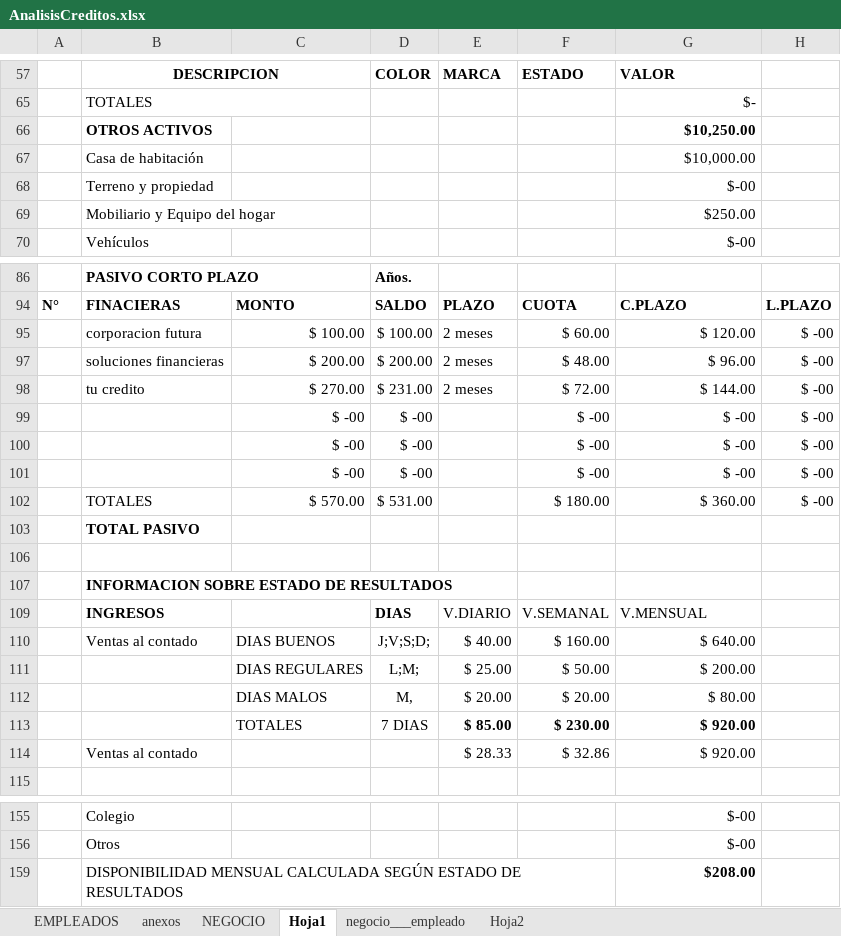
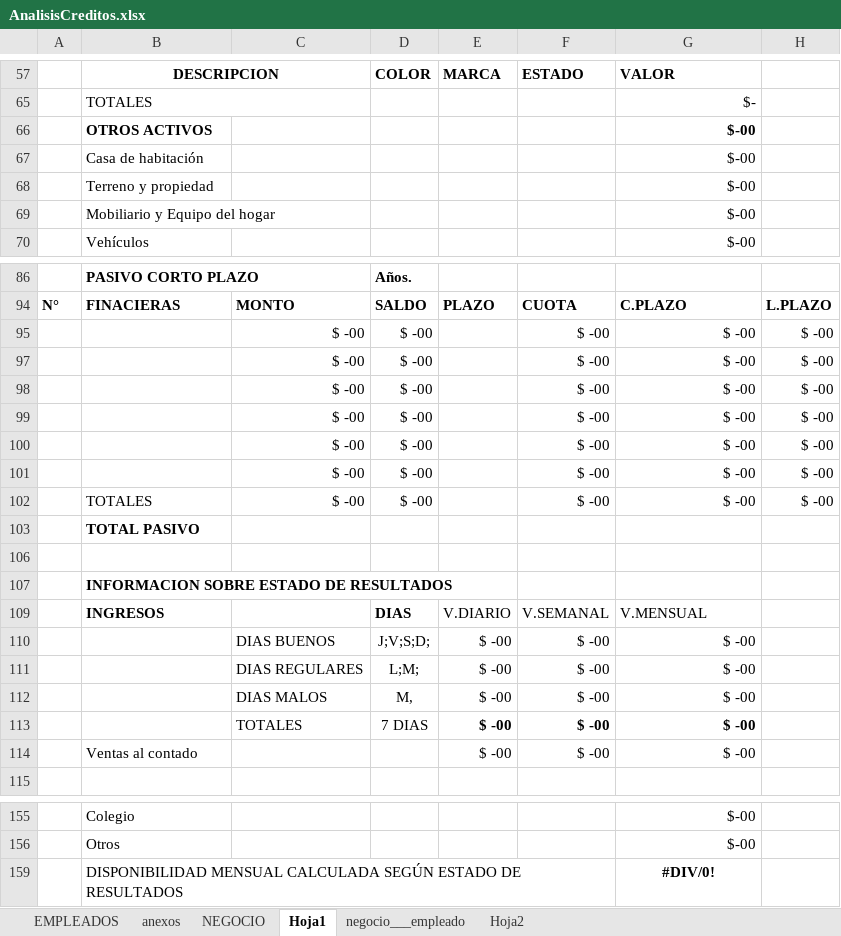
Before and after one commit to CeFGuerrerro/corp_futura, an Excel workbook: CORPFUTURA_v2/src/UTILIDADES/AnalisisCreditos.xlsx, sheet Hoja1, drawn as a sheet; only a part is shown, gaps mark what is left out; values as stored, in another font and other column widths than the file's, no borders; removed rows and columns are numbered as before the commit, all else as after; the diff covers the shown part only; the diff names each change by its address in the sheet, - before the commit and + after, or states it on an @@ line.

```diff
--- a/CORPFUTURA_v2/src/UTILIDADES/AnalisisCreditos.xlsx (sheet Hoja1)
+++ b/CORPFUTURA_v2/src/UTILIDADES/AnalisisCreditos.xlsx (sheet Hoja1)
-G66: $10,250.00
+G66: $-00
-G67: $10,000.00
+G67: $-00
-G69: $250.00
+G69: $-00
-row 95:  | corporacion futura | $ 100.00 | $ 100.00 | 2 meses | $ 60.00 | $ 120.00 | $ -00
-row 97:  | soluciones financieras | $ 200.00 | $ 200.00 | 2 meses | $ 48.00 | $ 96.00 | $ -00
-row 98:  | tu credito | $ 270.00 | $ 231.00 | 2 meses | $ 72.00 | $ 144.00 | $ -00
+row 99:  |  | $ -00 | $ -00 |  | $ -00 | $ -00 | $ -00
+row 100:  |  | $ -00 | $ -00 |  | $ -00 | $ -00 | $ -00
+row 101:  |  | $ -00 | $ -00 |  | $ -00 | $ -00 | $ -00
-C102: $ 570.00
+C102: $ -00
-D102: $ 531.00
+D102: $ -00
-F102: $ 180.00
+F102: $ -00
-G102: $ 360.00
+G102: $ -00
-row 110:  | Ventas al contado | DIAS BUENOS | J;V;S;D; | $ 40.00 | $ 160.00 | $ 640.00
+row 110:  |  | DIAS BUENOS | J;V;S;D; | $ -00 | $ -00 | $ -00
-E111: $ 25.00
+E111: $ -00
-F111: $ 50.00
+F111: $ -00
-G111: $ 200.00
+G111: $ -00
-E112: $ 20.00
+E112: $ -00
-F112: $ 20.00
+F112: $ -00
-G112: $ 80.00
+G112: $ -00
-E113: $ 85.00
+E113: $ -00
-F113: $ 230.00
+F113: $ -00
-G113: $ 920.00
+G113: $ -00
-row 114:  | Ventas al contado |  |  | $ 28.33 | $ 32.86 | $ 920.00
+row 114:  | Ventas al contado |  |  | $ -00 | $ -00 | $ -00
-G159: $208.00
+G159: #DIV/0!
-G159 alignment: right
+G159 alignment: center
```
Also changed, not shown: 7 added rows, 7 removed rows, 14 edited cells and cell formats elsewhere in this sheet, sheet anexos, sheet EMPLEADOS, sheet NEGOCIO, formulas that keep their value, 15 other files.
